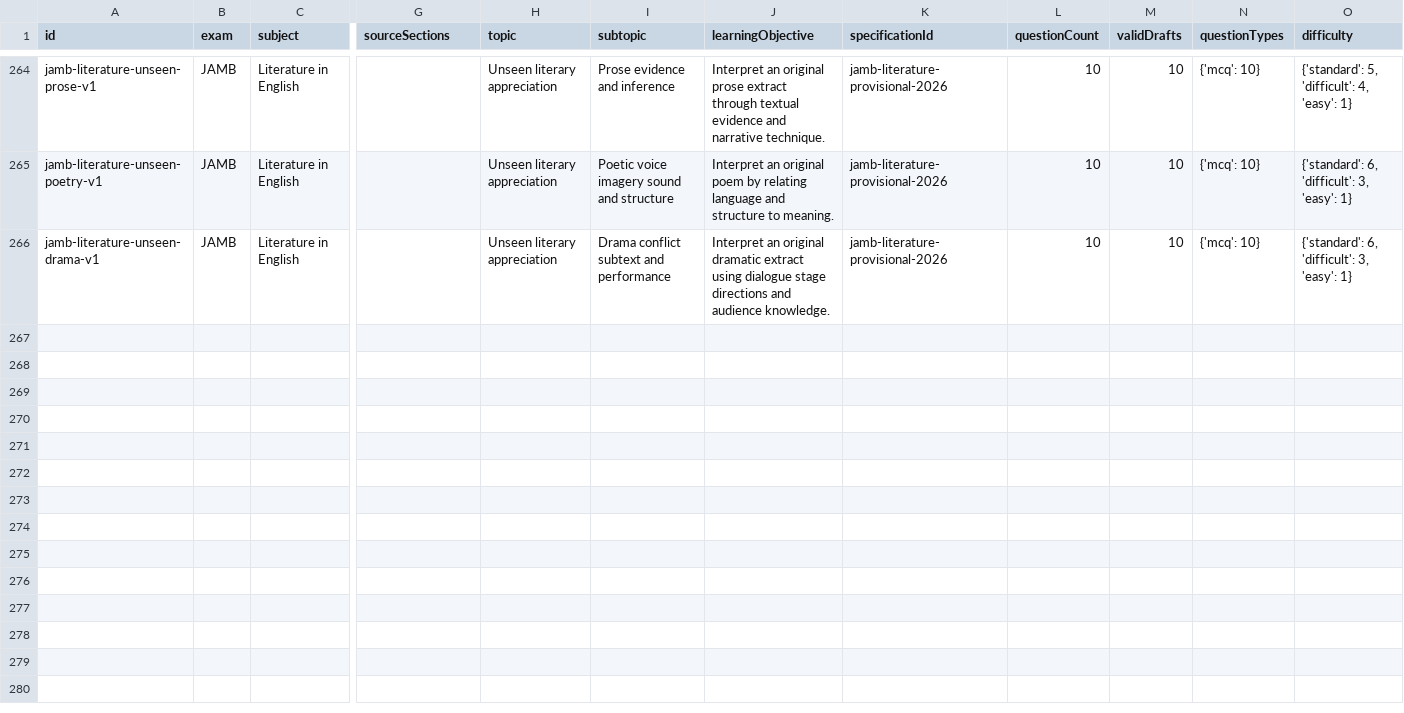
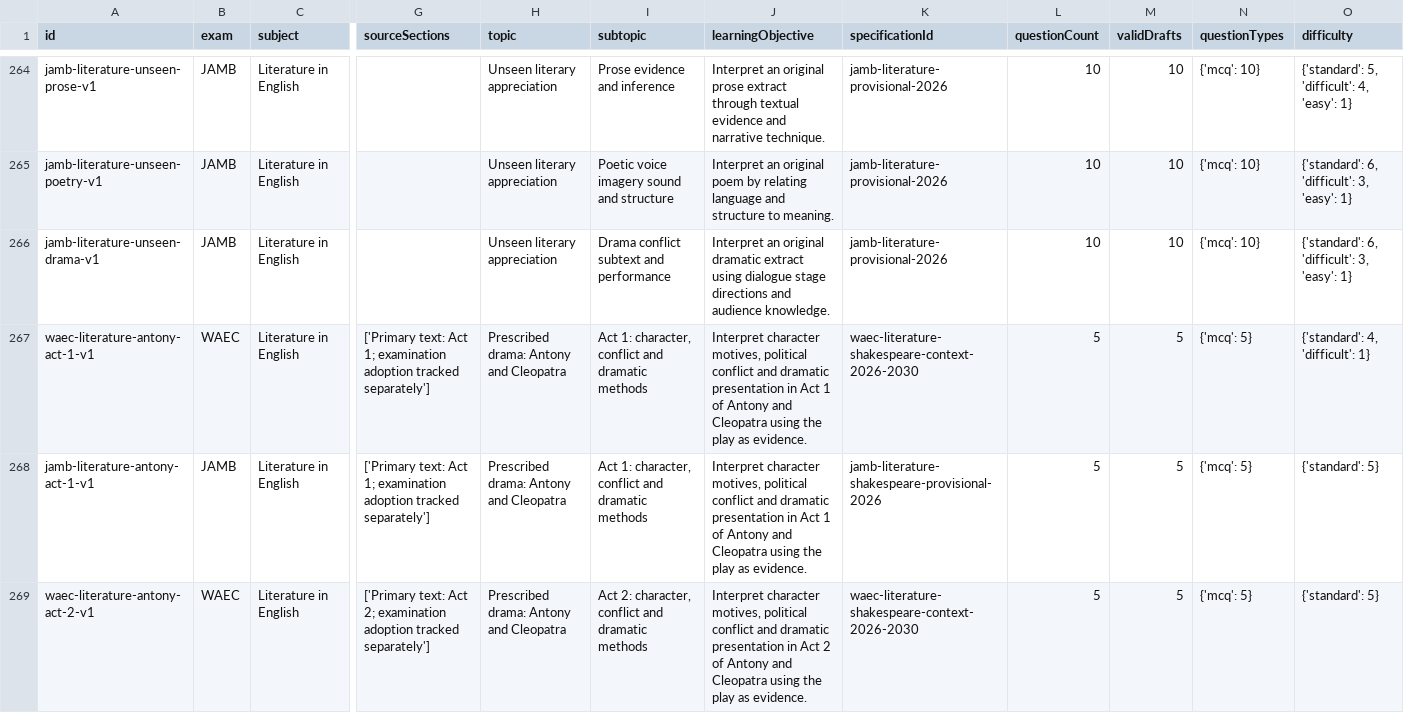
Before and after one commit to Ndobal/ndovera, a CSV file: question-data/audits/syllabus-coverage.csv, drawn as a sheet; only a part is shown, gaps mark what is left out; rows hold the shown columns only; the diff covers the shown part only; the diff names each change by its address in the sheet, - before the commit and + after, or states it on an @@ line.

Commit message:
Add batch 036 Shakespeare context drafts and repair Literature validation

```diff
--- a/question-data/audits/syllabus-coverage.csv
+++ b/question-data/audits/syllabus-coverage.csv
+row 267: waec-literature-antony-act-1-v1 | WAEC | Literature in English | ['Primary text: Act 1; examination adoption tracked separately'] | Prescribed drama: Antony and Cleopatra | Act 1: character, conflict and dramatic methods | Interpret character motives, political conflict and dramatic presentation in Act 1 of Antony and Cleopatra using the play as evidence. | waec-literature-shakespeare-context-2026-2030 | 5 | 5 | {'mcq': 5} | {'standard': 4, 'difficult': 1}
+row 268: jamb-literature-antony-act-1-v1 | JAMB | Literature in English | ['Primary text: Act 1; examination adoption tracked separately'] | Prescribed drama: Antony and Cleopatra | Act 1: character, conflict and dramatic methods | Interpret character motives, political conflict and dramatic presentation in Act 1 of Antony and Cleopatra using the play as evidence. | jamb-literature-shakespeare-provisional-2026 | 5 | 5 | {'mcq': 5} | {'standard': 5}
+row 269: waec-literature-antony-act-2-v1 | WAEC | Literature in English | ['Primary text: Act 2; examination adoption tracked separately'] | Prescribed drama: Antony and Cleopatra | Act 2: character, conflict and dramatic methods | Interpret character motives, political conflict and dramatic presentation in Act 2 of Antony and Cleopatra using the play as evidence. | waec-literature-shakespeare-context-2026-2030 | 5 | 5 | {'mcq': 5} | {'standard': 5}
```
Also changed, not shown: 7 added rows elsewhere in this file, question-data/audits/completion-dashboard.csv, 12 other files.
